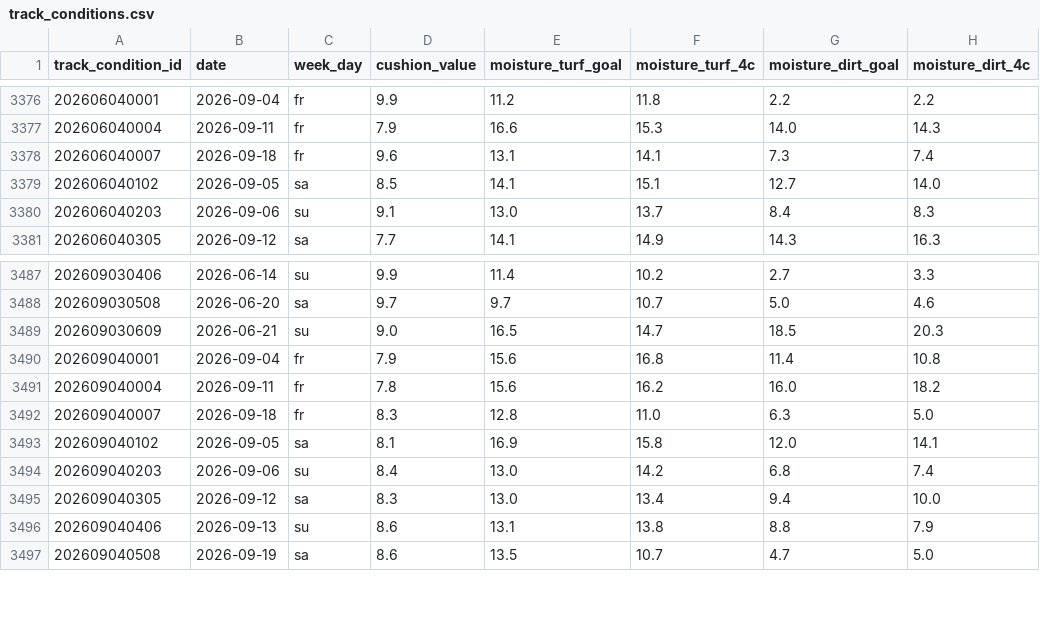
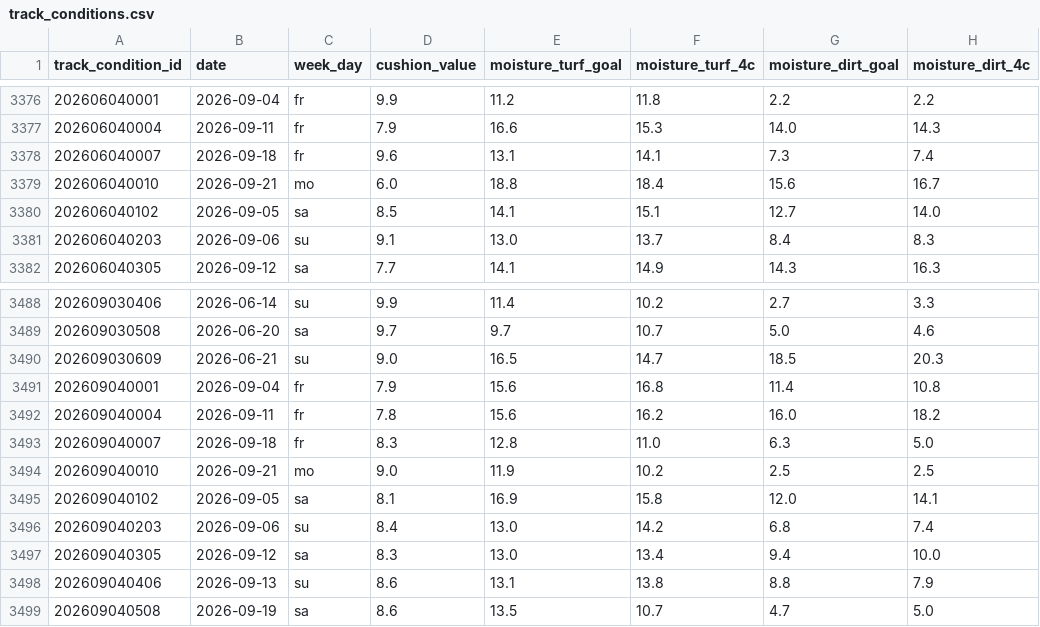
Before and after one commit to locotribe/keiba-track-conditions, a CSV file: track_conditions.csv, drawn as a sheet; only a part is shown, gaps mark what is left out.

```diff
--- a/track_conditions.csv
+++ b/track_conditions.csv
@@ -3378,2 +3378,3 @@ track_condition_id,date,week_day,cushion_value,moisture_turf_goal,moisture_turf_
 202606040007,2026-09-18,fr,9.6,13.1,14.1,7.3,7.4
+202606040010,2026-09-21,mo,6.0,18.8,18.4,15.6,16.7
 202606040102,2026-09-05,sa,8.5,14.1,15.1,12.7,14.0
@@ -3492,2 +3493,3 @@ track_condition_id,date,week_day,cushion_value,moisture_turf_goal,moisture_turf_
 202609040007,2026-09-18,fr,8.3,12.8,11.0,6.3,5.0
+202609040010,2026-09-21,mo,9.0,11.9,10.2,2.5,2.5
 202609040102,2026-09-05,sa,8.1,16.9,15.8,12.0,14.1
```
Also changed, not shown: 2 other files.
